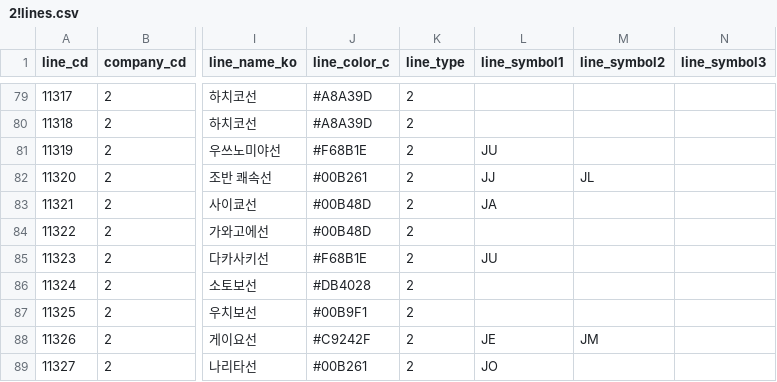
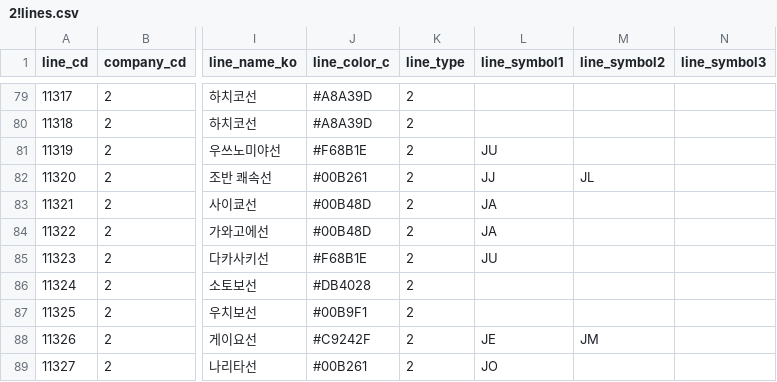
Before and after one commit to TrainLCD/StationAPI, a CSV file: data/2!lines.csv, drawn as a sheet; only a part is shown, gaps mark what is left out; the diff names each change by its address in the sheet, - before the commit and + after, or states it on an @@ line.

```diff
--- a/data/2!lines.csv
+++ b/data/2!lines.csv
-L84 (line_symbol1): (empty)
+L84 (line_symbol1): JA
```
Also changed, not shown: 1 other file.
